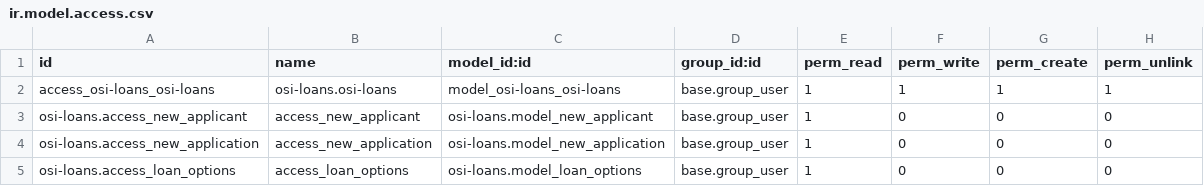
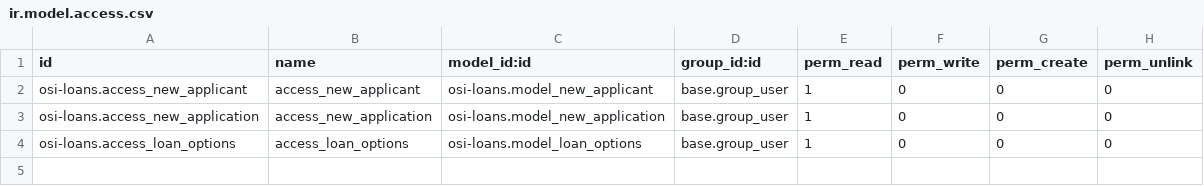
Before and after one commit to ursais/osi-addons, a CSV file: odoo/src/custom-addons/osi-loans/security/ir.model.access.csv, drawn as a sheet.

Commit message:
added security - users

```diff
--- a/odoo/src/custom-addons/osi-loans/security/ir.model.access.csv
+++ b/odoo/src/custom-addons/osi-loans/security/ir.model.access.csv
@@ -1,3 +1,2 @@
 id,name,model_id:id,group_id:id,perm_read,perm_write,perm_create,perm_unlink
-access_osi-loans_osi-loans,osi-loans.osi-loans,model_osi-loans_osi-loans,base.group_user,1,1,1,1
 osi-loans.access_new_applicant,access_new_applicant,osi-loans.model_new_applicant,base.group_user,1,0,0,0
```
